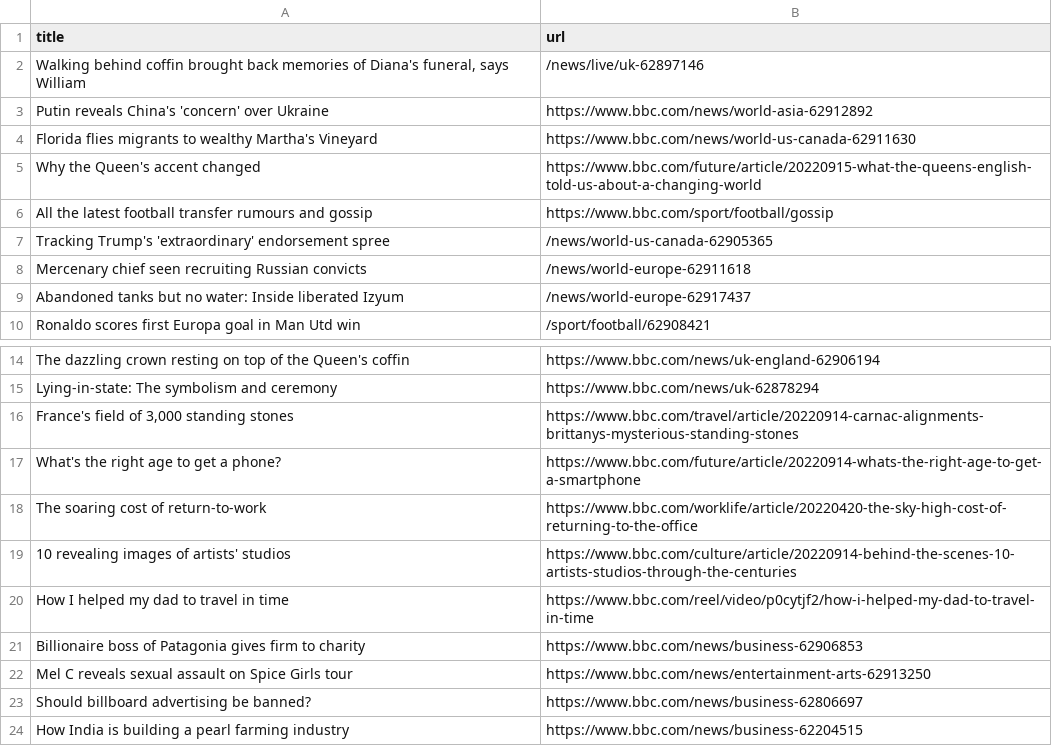
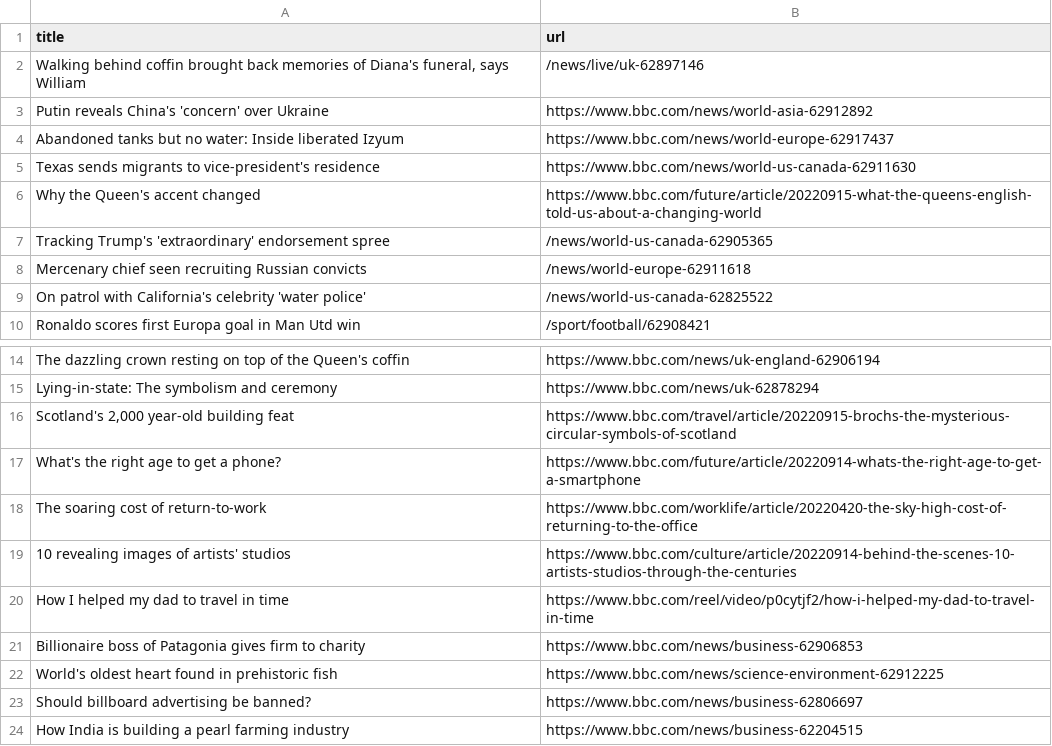
Before and after one commit to terril68/automatic-scraper, a CSV file: bbc.csv, drawn as a sheet; only a part is shown, gaps mark what is left out.

```diff
--- a/bbc.csv
+++ b/bbc.csv
@@ -3,8 +3,8 @@ title,url
 Putin reveals China's 'concern' over Ukraine,https://www.bbc.com/news/world-asia-62912892
-Florida flies migrants to wealthy Martha's Vineyard,https://www.bbc.com/news/world-us-canada-62911630
+Abandoned tanks but no water: Inside liberated Izyum,https://www.bbc.com/news/world-europe-62917437
+Texas sends migrants to vice-president's residence,https://www.bbc.com/news/world-us-canada-62911630
 Why the Queen's accent changed,https://www.bbc.com/future/article/20220915-what-the-queens-english-told-us-about-a-changing-world
-All the latest football transfer rumours and gossip,https://www.bbc.com/sport/football/gossip
 Tracking Trump's 'extraordinary' endorsement spree,/news/world-us-canada-62905365
 Mercenary chief seen recruiting Russian convicts,/news/world-europe-62911618
-Abandoned tanks but no water: Inside liberated Izyum,/news/world-europe-62917437
+On patrol with California's celebrity 'water police',/news/world-us-canada-62825522
 Ronaldo scores first Europa goal in Man Utd win,/sport/football/62908421
@@ -15,3 +15,3 @@ The dazzling crown resting on top of the Queen's coffin,https://www.bbc.com/news
 Lying-in-state: The symbolism and ceremony,https://www.bbc.com/news/uk-62878294
-"France's field of 3,000 standing stones",https://www.bbc.com/travel/article/20220914-carnac-alignments-brittanys-mysterious-standing-stones
+"Scotland's 2,000 year-old building feat",https://www.bbc.com/travel/article/20220915-brochs-the-mysterious-circular-symbols-of-scotland
 What's the right age to get a phone?,https://www.bbc.com/future/article/20220914-whats-the-right-age-to-get-a-smartphone
@@ -21,3 +21,3 @@ How I helped my dad to travel in time,https://www.bbc.com/reel/video/p0cytjf2/ho
 Billionaire boss of Patagonia gives firm to charity,https://www.bbc.com/news/business-62906853
-Mel C reveals sexual assault on Spice Girls tour,https://www.bbc.com/news/entertainment-arts-62913250
+World's oldest heart found in prehistoric fish,https://www.bbc.com/news/science-environment-62912225
 Should billboard advertising be banned?,https://www.bbc.com/news/business-62806697
```
